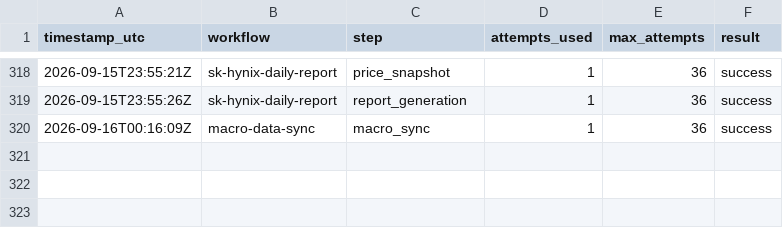
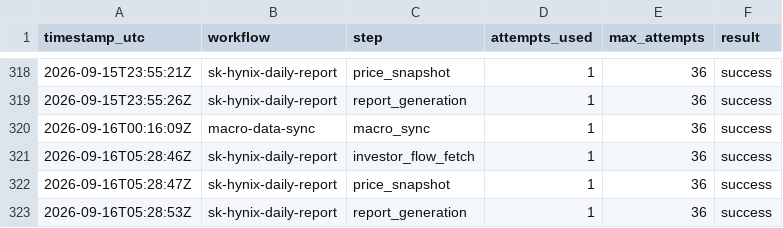
Before and after one commit to stevekoo-ai/Repo_name, a CSV file: sources/automation-run-log.csv, drawn as a sheet; only a part is shown, gaps mark what is left out.

```diff
--- a/sources/automation-run-log.csv
+++ b/sources/automation-run-log.csv
@@ -320 +320,4 @@ timestamp_utc,workflow,step,attempts_used,max_attempts,result
 2026-09-16T00:16:09Z,macro-data-sync,macro_sync,1,36,success
+2026-09-16T05:28:46Z,sk-hynix-daily-report,investor_flow_fetch,1,36,success
+2026-09-16T05:28:47Z,sk-hynix-daily-report,price_snapshot,1,36,success
+2026-09-16T05:28:53Z,sk-hynix-daily-report,report_generation,1,36,success
```
Also changed, not shown: sources/kr-index-quote.csv, sources/portfolio-etf-nav.csv, 6 other files.
